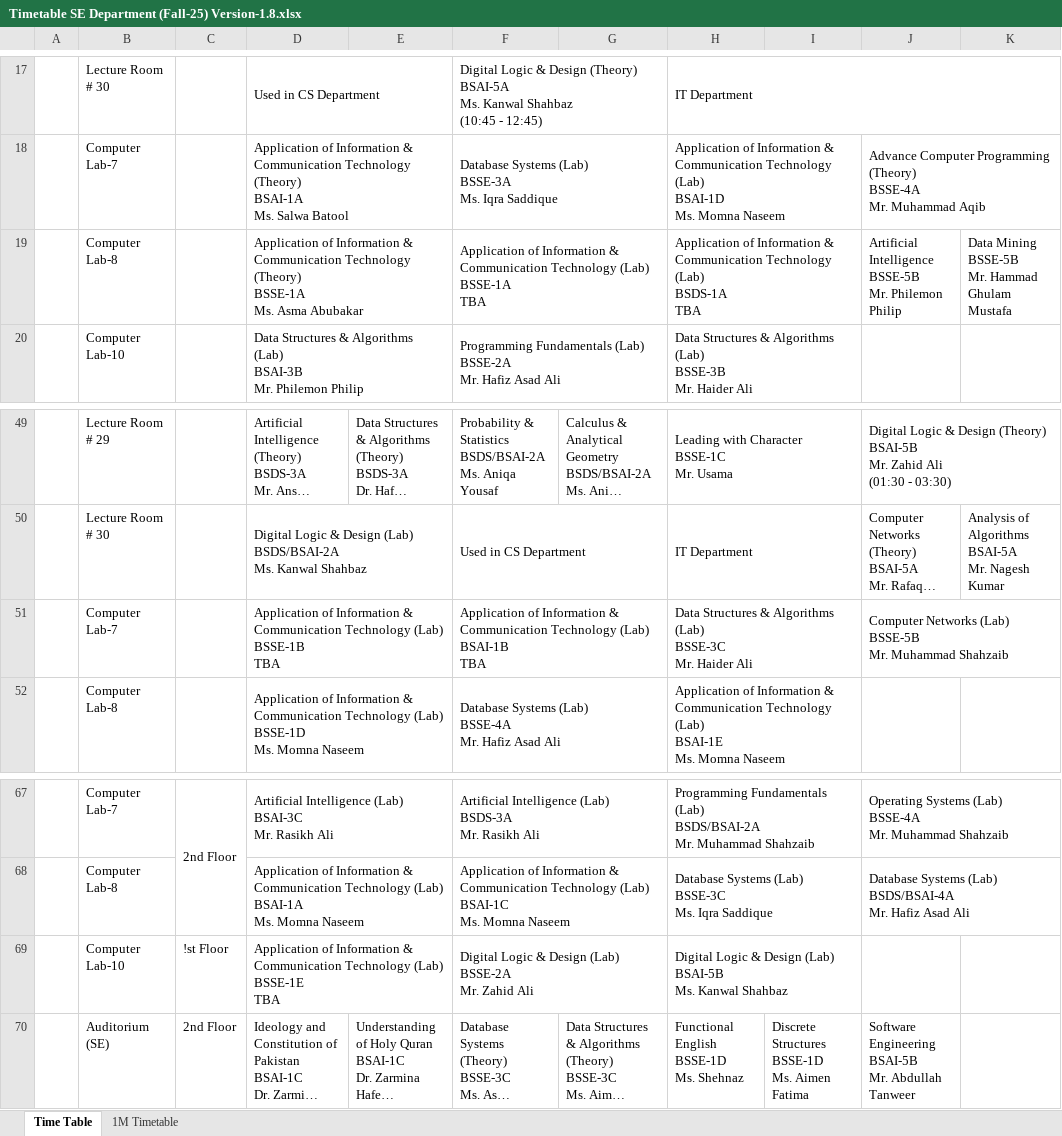
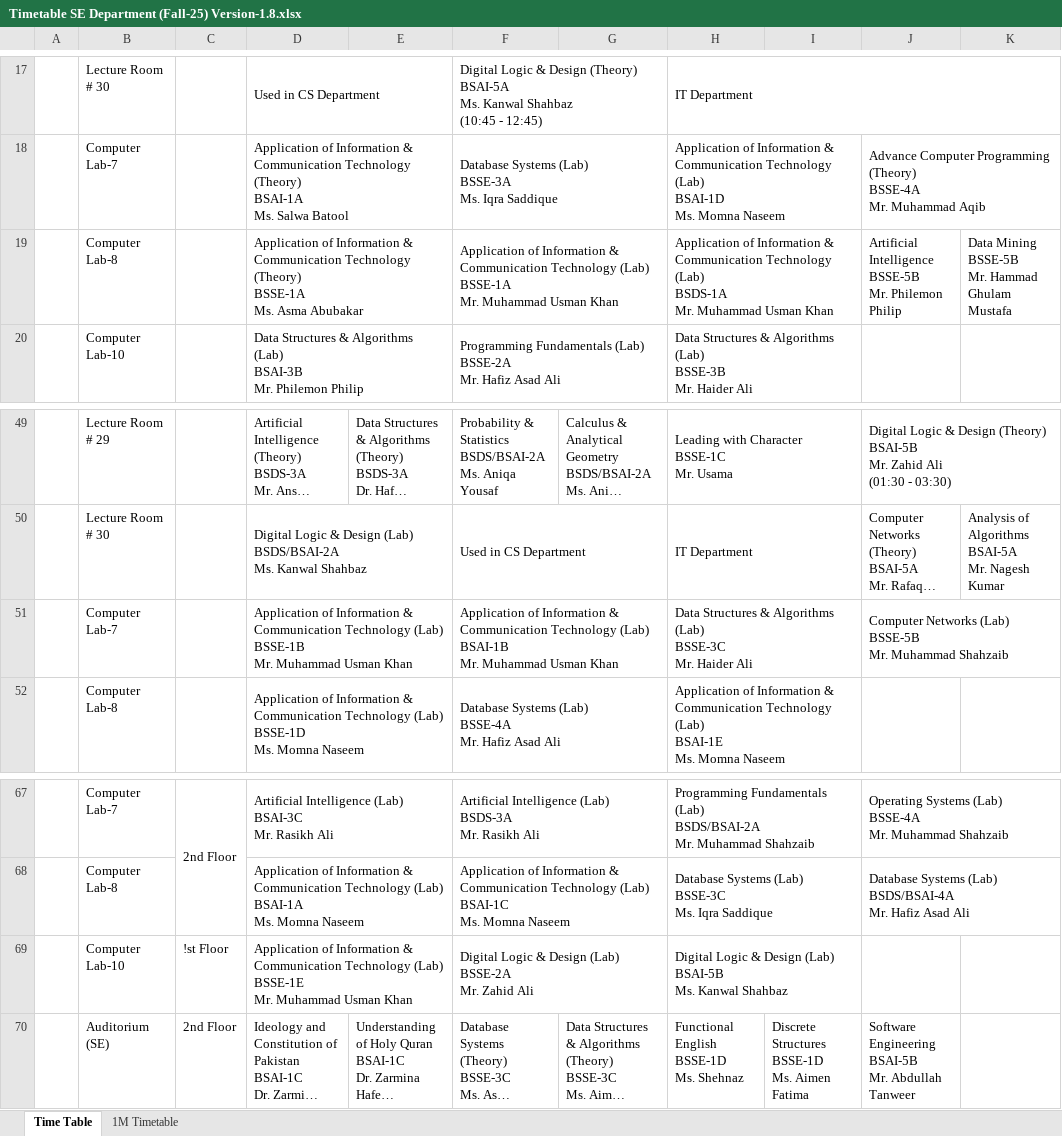
Before and after one commit to RasikhAli/Superior-Academic-Tool, an Excel workbook: uploads/xlsx/Timetable SE Department (Fall-25) Version-1.8.xlsx, sheet Time Table, drawn as a sheet; only a part is shown, gaps mark what is left out; long unchanged cells end in …; values as stored, in another font and other column widths than the file's, no cell formats; ↵ is a line break in a cell; the diff names each change by its address in the sheet, - before the commit and + after, or states it on an @@ line.

```diff
--- a/uploads/xlsx/Timetable SE Department (Fall-25) Version-1.8.xlsx (sheet Time Table)
+++ b/uploads/xlsx/Timetable SE Department (Fall-25) Version-1.8.xlsx (sheet Time Table)
-F19: …(Lab) ↵ BSSE-1A ↵ TBA
+F19: …(Lab) ↵ BSSE-1A ↵ Mr. Muhammad Usman Khan
-H19: …(Lab) ↵ BSDS-1A ↵ TBA
+H19: …(Lab) ↵ BSDS-1A ↵ Mr. Muhammad Usman Khan
-D51: …(Lab) ↵ BSSE-1B ↵ TBA
+D51: …(Lab) ↵ BSSE-1B ↵ Mr. Muhammad Usman Khan
-F51: …(Lab) ↵ BSAI-1B ↵ TBA
+F51: …(Lab) ↵ BSAI-1B ↵ Mr. Muhammad Usman Khan
-D69: …(Lab) ↵ BSSE-1E ↵ TBA
+D69: …(Lab) ↵ BSSE-1E ↵ Mr. Muhammad Usman Khan
```
Also changed, not shown: cell formats, 1 other file.
